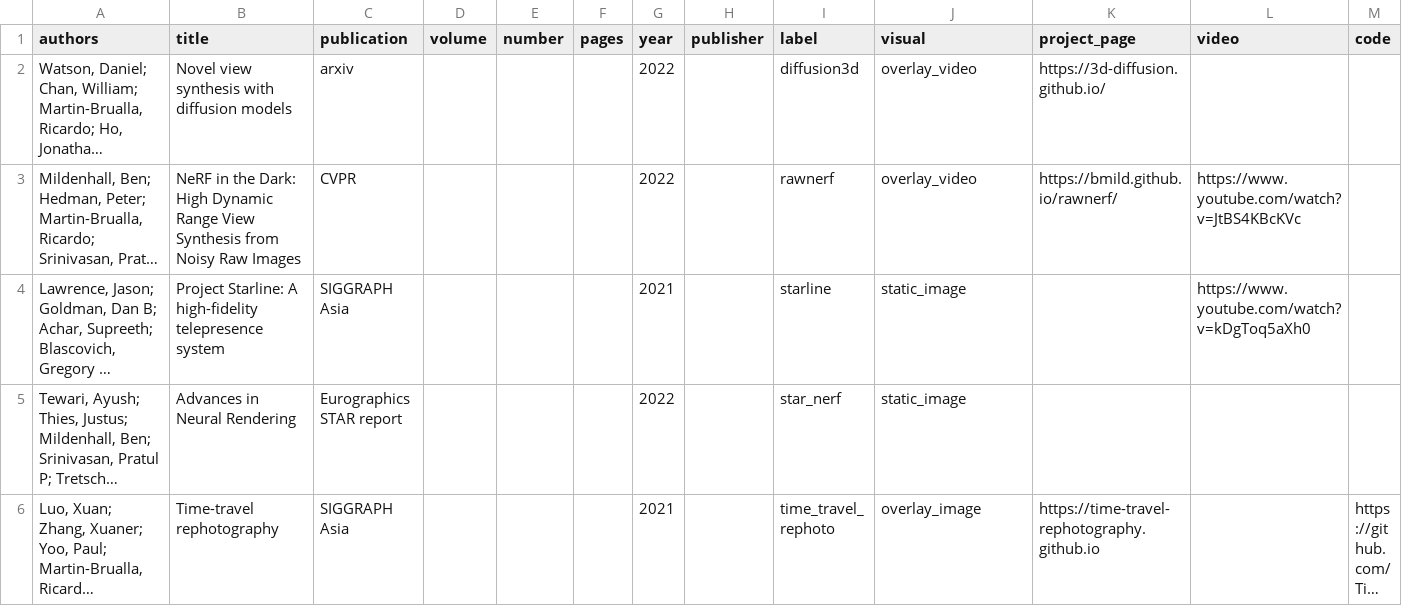
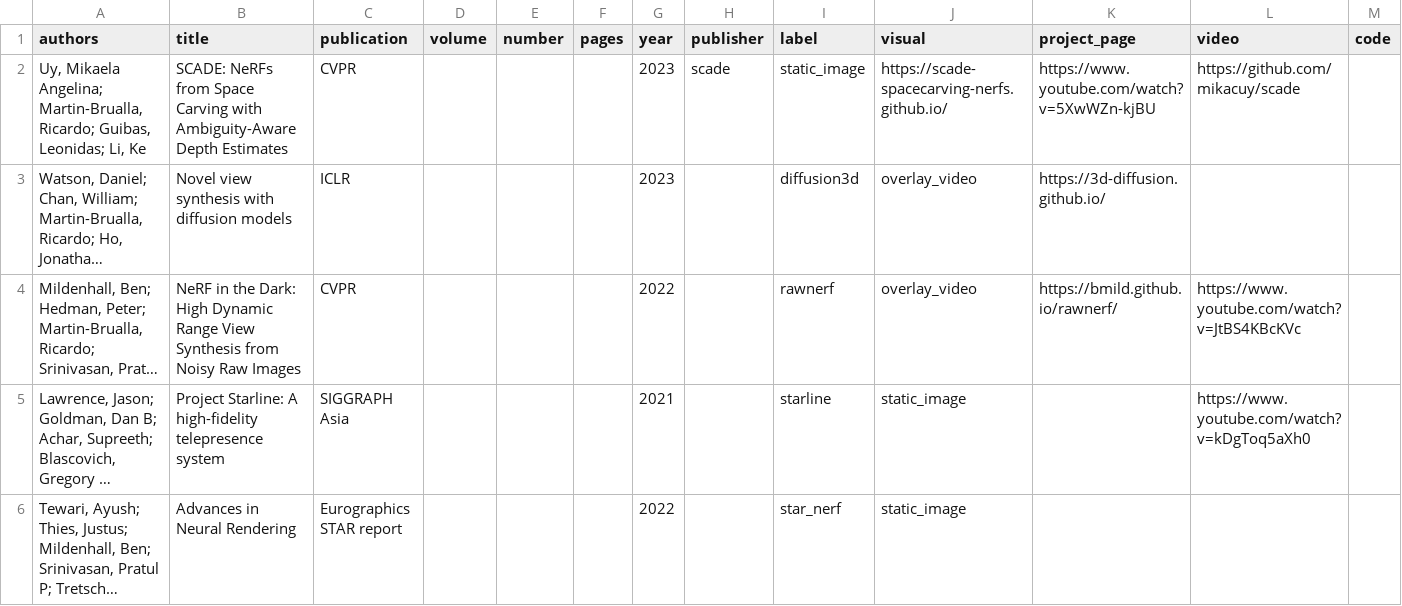
Before and after one commit to rmbrualla/rmbrualla.github.io, a CSV file: _data/publications.csv, drawn as a sheet; only a part is shown; the shorter side is filled out with more unchanged rows; long unchanged cells end in …; addresses are those after the commit; rows hold the shown columns only; the diff names each change by its address in the sheet, - before the commit and + after, or states it on an @@ line.

Commit message:
Update publications.csv

```diff
--- a/_data/publications.csv
+++ b/_data/publications.csv
+row 2: Uy, Mikaela Angelina; Martin-Brualla, Ricardo; Guibas, Leonidas; Li, Ke | SCADE: NeRFs from Space Carving with Ambiguity-Aware Depth Estimates | CVPR |  |  |  | 2023 | scade | static_image | https://scade-spacecarving-nerfs.github.io/ | https://www.youtube.com/watch?v=5XwWZn-kjBU | https://github.com/mikacuy/scade
-C3 (publication): arxiv
+C3 (publication): ICLR
-G3 (year): 2022
+G3 (year): 2023
```
